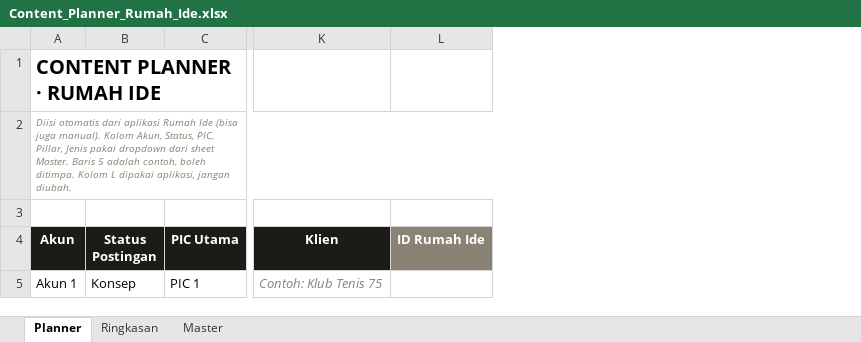
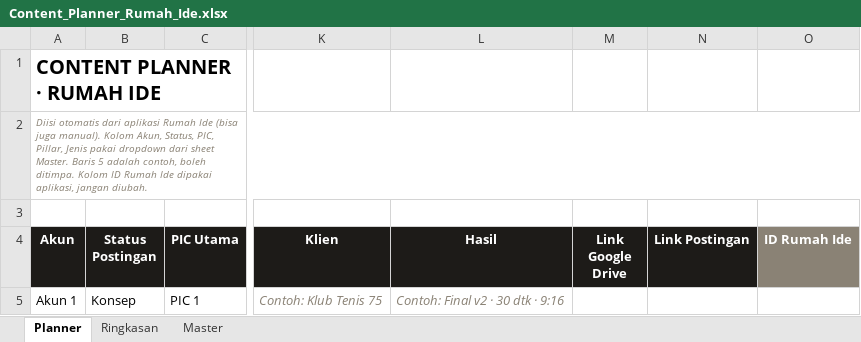
Before and after one commit to nupelebew/rumah-ide, an Excel workbook: public/planner/Content_Planner_Rumah_Ide.xlsx, sheet Planner, drawn as a sheet; only a part is shown, gaps mark what is left out; values as stored, in another font and other column widths than the file's, no borders; conditional formats not drawn; the diff names each change by its address in the sheet, - before the commit and + after, or states it on an @@ line.

```diff
--- a/public/planner/Content_Planner_Rumah_Ide.xlsx (sheet Planner)
+++ b/public/planner/Content_Planner_Rumah_Ide.xlsx (sheet Planner)
+column L (Hasil), row 5: Contoh: Final v2 · 30 dtk · 9:16
+column M (Link Google Drive), empty
+column N (Link Postingan), empty
-A2 (Akun): …ditimpa. Kolom L dipakai aplikasi,…
+A2 (Akun): …ditimpa. Kolom ID Rumah Ide dipakai aplikasi,…
```
Also changed, not shown: sheet Master, 16 other files.
